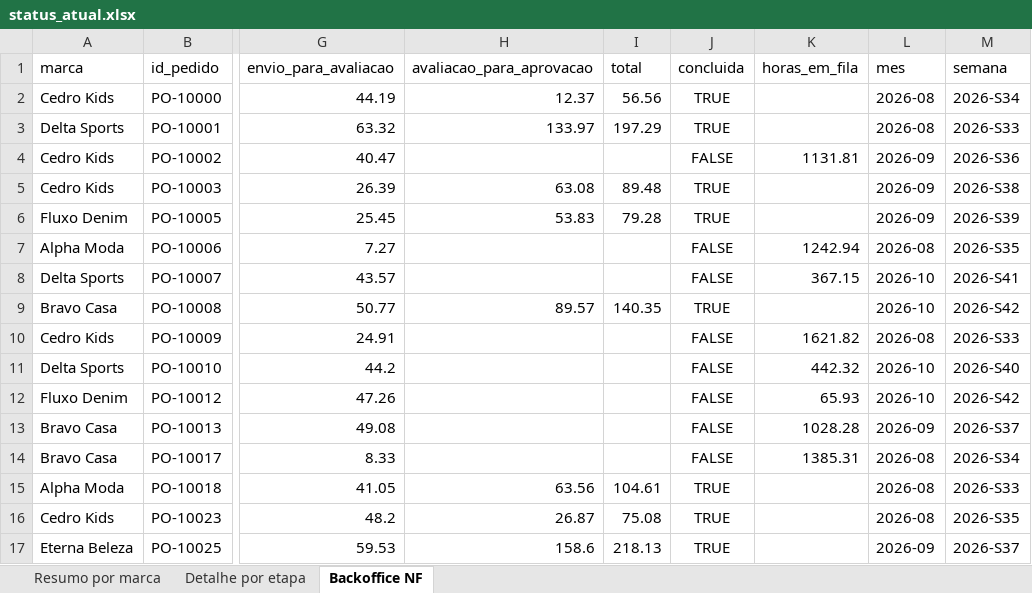
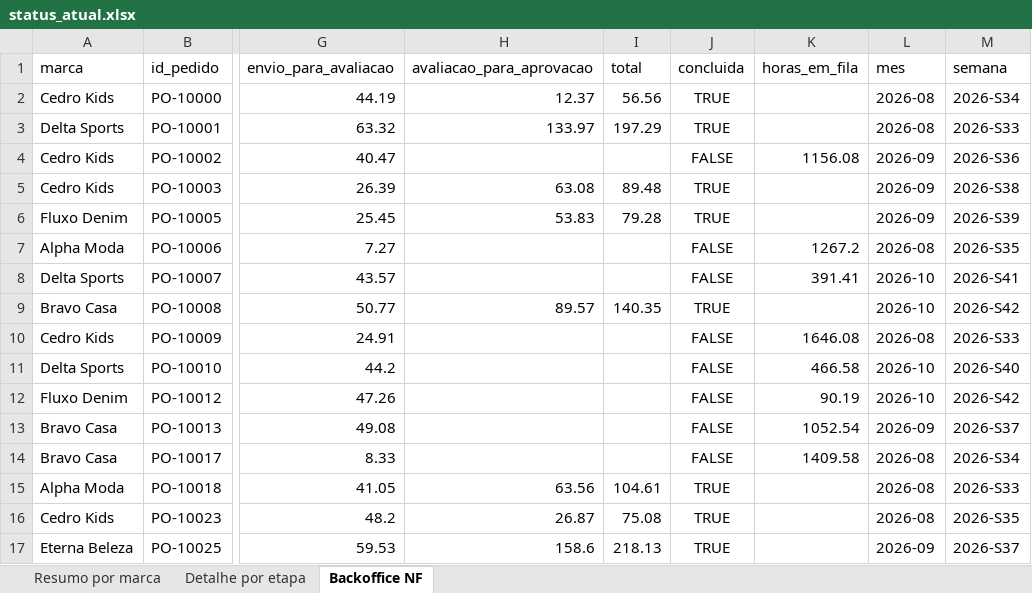
Before and after one commit to Jon108-alt/autonomia-marcas, an Excel workbook: dados/status_atual.xlsx, sheet Backoffice NF, drawn as a sheet; only a part is shown, gaps mark what is left out; values as stored, in another font and other column widths than the file's, no borders; the diff covers the shown part only; the diff names each change by its address in the sheet, - before the commit and + after, or states it on an @@ line.

```diff
--- a/dados/status_atual.xlsx (sheet Backoffice NF)
+++ b/dados/status_atual.xlsx (sheet Backoffice NF)
-K4 (horas_em_fila): 1131.81
+K4 (horas_em_fila): 1156.08
-K7 (horas_em_fila): 1242.94
+K7 (horas_em_fila): 1267.2
-K8 (horas_em_fila): 367.15
+K8 (horas_em_fila): 391.41
-K10 (horas_em_fila): 1621.82
+K10 (horas_em_fila): 1646.08
-K11 (horas_em_fila): 442.32
+K11 (horas_em_fila): 466.58
-K12 (horas_em_fila): 65.93
+K12 (horas_em_fila): 90.19
-K13 (horas_em_fila): 1028.28
+K13 (horas_em_fila): 1052.54
-K14 (horas_em_fila): 1385.31
+K14 (horas_em_fila): 1409.58
```
Also changed, not shown: 34 added rows, 33 removed rows and 1035 edited cells elsewhere in this sheet, sheet Detalhe por etapa, sheet Resumo por marca, 3 other files.
